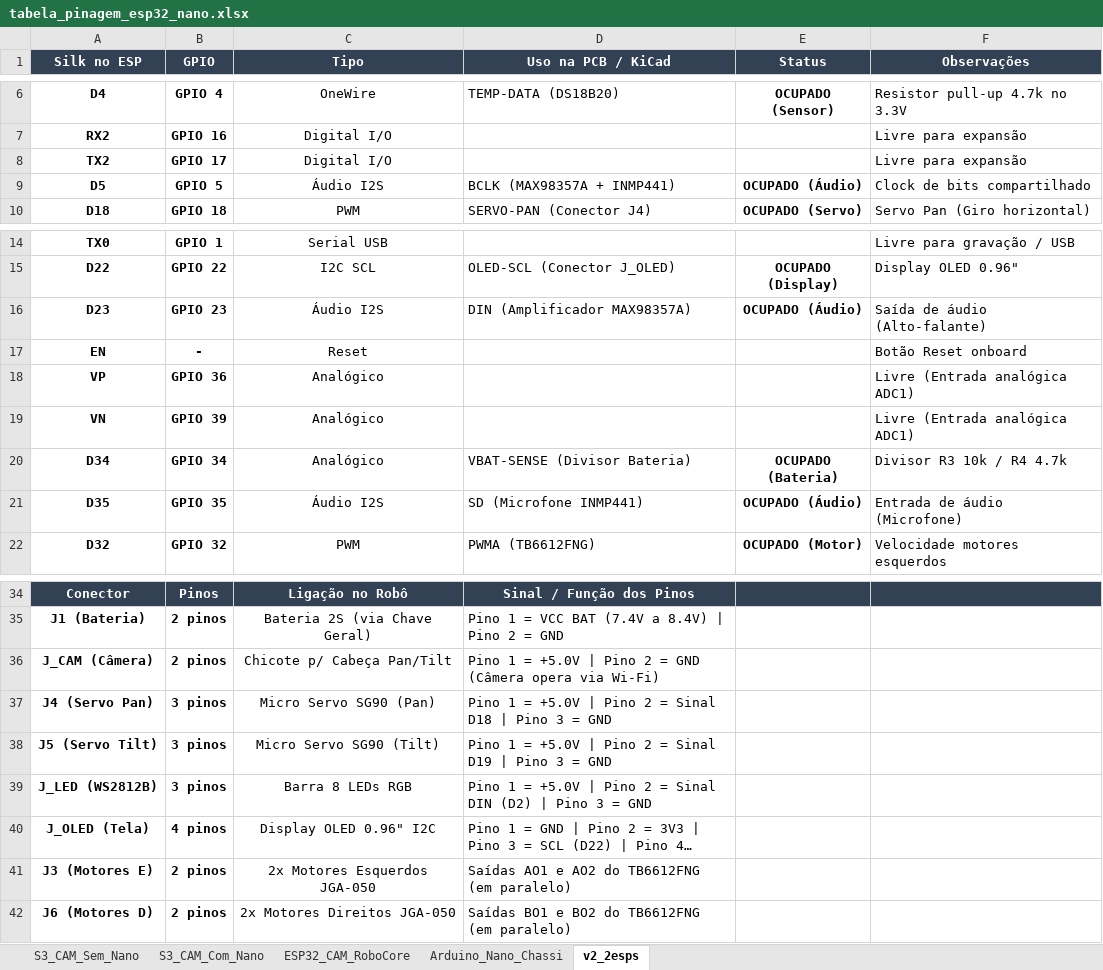
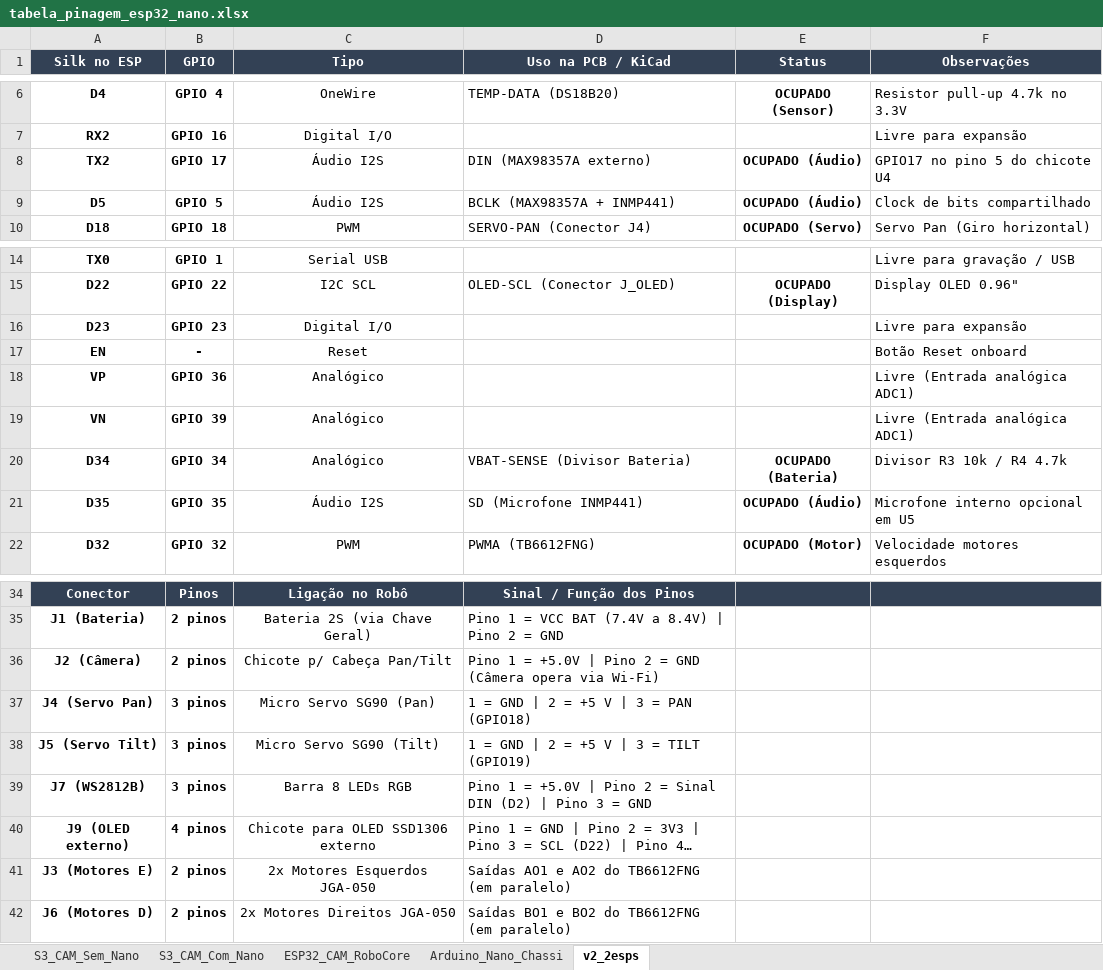
Before and after one commit to CaioHVectorA/rover, an Excel workbook: docs/hardware/tabela_pinagem_esp32_nano.xlsx, sheet v2_2esps, drawn as a sheet; only a part is shown, gaps mark what is left out; long unchanged cells end in …; values as stored, in another font and other column widths than the file's, no borders; the diff names each change by its address in the sheet, - before the commit and + after, or states it on an @@ line.

Commit message:
feat(hardware): atualiza pcb v2 chassi face simples, modelos 3d e documentacao de bancada

```diff
--- a/docs/hardware/tabela_pinagem_esp32_nano.xlsx (sheet v2_2esps)
+++ b/docs/hardware/tabela_pinagem_esp32_nano.xlsx (sheet v2_2esps)
-C8 (Tipo): Digital I/O
+C8 (Tipo): Áudio I2S
-D8 (Uso na PCB / KiCad): (empty)
+D8 (Uso na PCB / KiCad): DIN (MAX98357A externo)
-E8 (Status): (empty)
+E8 (Status): OCUPADO (Áudio)
-F8 (Observações): Livre para expansão
+F8 (Observações): GPIO17 no pino 5 do chicote U4
-C16 (Tipo): Áudio I2S
+C16 (Tipo): Digital I/O
-D16 (Uso na PCB / KiCad): DIN (Amplificador MAX98357A)
+D16 (Uso na PCB / KiCad): (empty)
-E16 (Status): OCUPADO (Áudio)
+E16 (Status): (empty)
-F16 (Observações): Saída de áudio (Alto-falante)
+F16 (Observações): Livre para expansão
-F21 (Observações): Entrada de áudio (Microfone)
+F21 (Observações): Microfone interno opcional em U5
-A36 (Silk no ESP): J_CAM (Câmera)
+A36 (Silk no ESP): J2 (Câmera)
-D37 (Uso na PCB / KiCad): Pino 1 = +5.0V | Pino 2 = Sinal D18 | Pino 3 = GND
+D37 (Uso na PCB / KiCad): 1 = GND | 2 = +5 V | 3 = PAN (GPIO18)
-D38 (Uso na PCB / KiCad): Pino 1 = +5.0V | Pino 2 = Sinal D19 | Pino 3 = GND
+D38 (Uso na PCB / KiCad): 1 = GND | 2 = +5 V | 3 = TILT (GPIO19)
-A39 (Silk no ESP): J_LED (WS2812B)
+A39 (Silk no ESP): J7 (WS2812B)
-A40 (Silk no ESP): J_OLED (Tela)
+A40 (Silk no ESP): J9 (OLED externo)
-C40 (Tipo): Display OLED 0.96" I2C
+C40 (Tipo): Chicote para OLED SSD1306 externo
```
Also changed, not shown: 46 other files.
